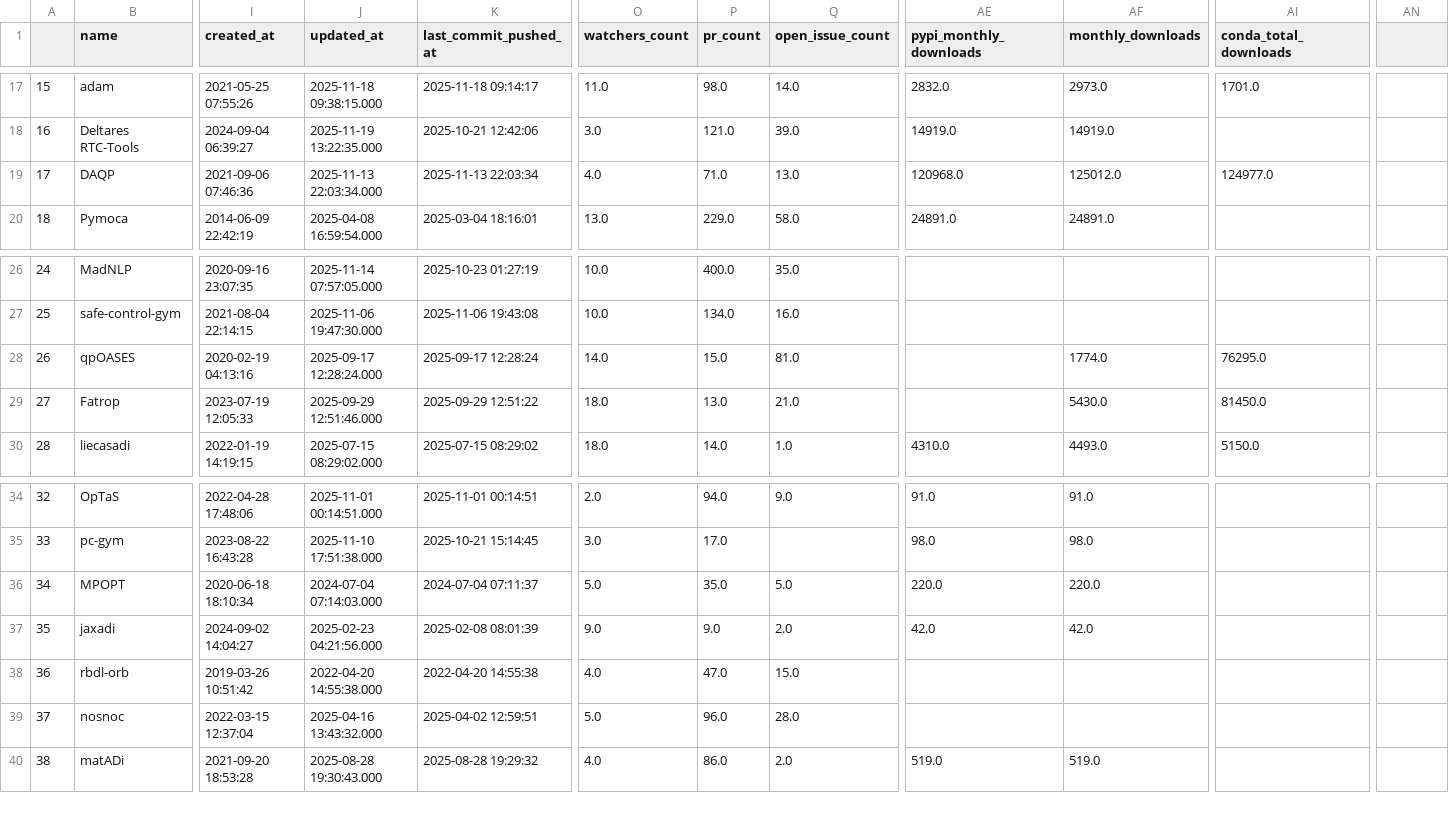
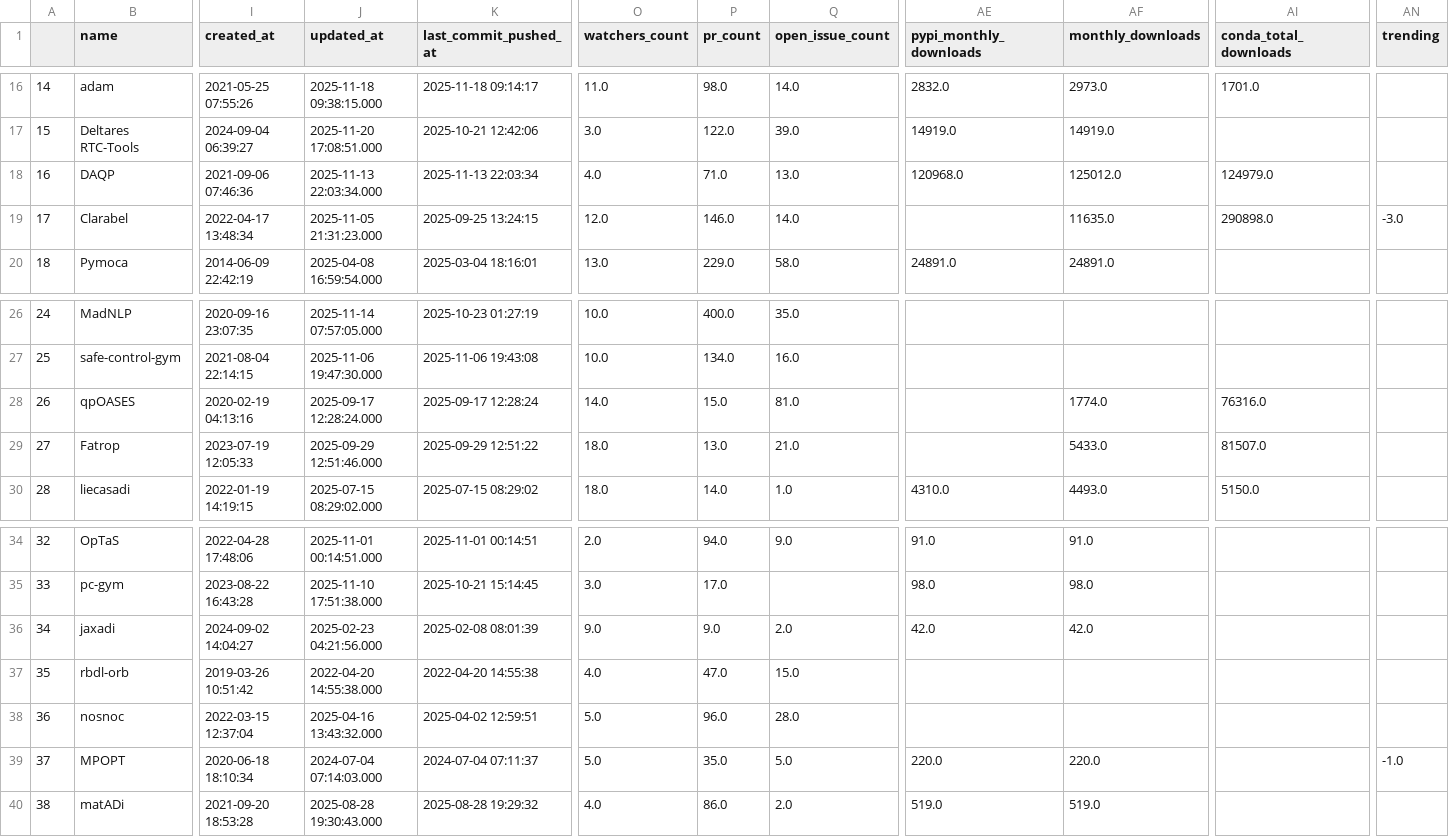
Before and after one commit to brunoml5/best-of-casadi, a CSV file: history/2025-11-20_projects.csv, drawn as a sheet; only a part is shown, gaps mark what is left out; removed rows and columns are numbered as before the commit, all else as after; rows hold the shown columns only; the diff covers the shown part only; the diff names each change by its address in the sheet, - before the commit and + after, or states it on an @@ line.

```diff
--- a/history/2025-11-20_projects.csv
+++ b/history/2025-11-20_projects.csv
-AN1: (empty)
+AN1: trending
-A16: 15
+A16: 14
-A17: 16
+A17: 15
-J17 (updated_at): 2025-11-19 13:22:35.000
+J17 (updated_at): 2025-11-20 17:08:51.000
-P17 (pr_count): 121.0
+P17 (pr_count): 122.0
-A18: 17
+A18: 16
-AI18 (conda_total_downloads): 124977.0
+AI18 (conda_total_downloads): 124979.0
+row 19: 17 | Clarabel | 2022-04-17 13:48:34 | 2025-11-05 21:31:23.000 | 2025-09-25 13:24:15 | 12.0 | 146.0 | 14.0 |  | 11635.0 | 290898.0 | -3.0
-AI28 (conda_total_downloads): 76295.0
+AI28 (conda_total_downloads): 76316.0
-AF29 (monthly_downloads): 5430.0
+AF29 (monthly_downloads): 5433.0
-AI29 (conda_total_downloads): 81450.0
+AI29 (conda_total_downloads): 81507.0
-row 36: 34 | MPOPT | 2020-06-18 18:10:34 | 2024-07-04 07:14:03.000 | 2024-07-04 07:11:37 | 5.0 | 35.0 | 5.0 | 220.0 | 220.0
-A36: 35
+A36: 34
-A37: 36
+A37: 35
-A38: 37
+A38: 36
+row 39: 37 | MPOPT | 2020-06-18 18:10:34 | 2024-07-04 07:14:03.000 | 2024-07-04 07:11:37 | 5.0 | 35.0 | 5.0 | 220.0 | 220.0 |  | -1.0
```
Also changed, not shown: 1 removed row and 32 edited cells elsewhere in this file, 3 other files.
